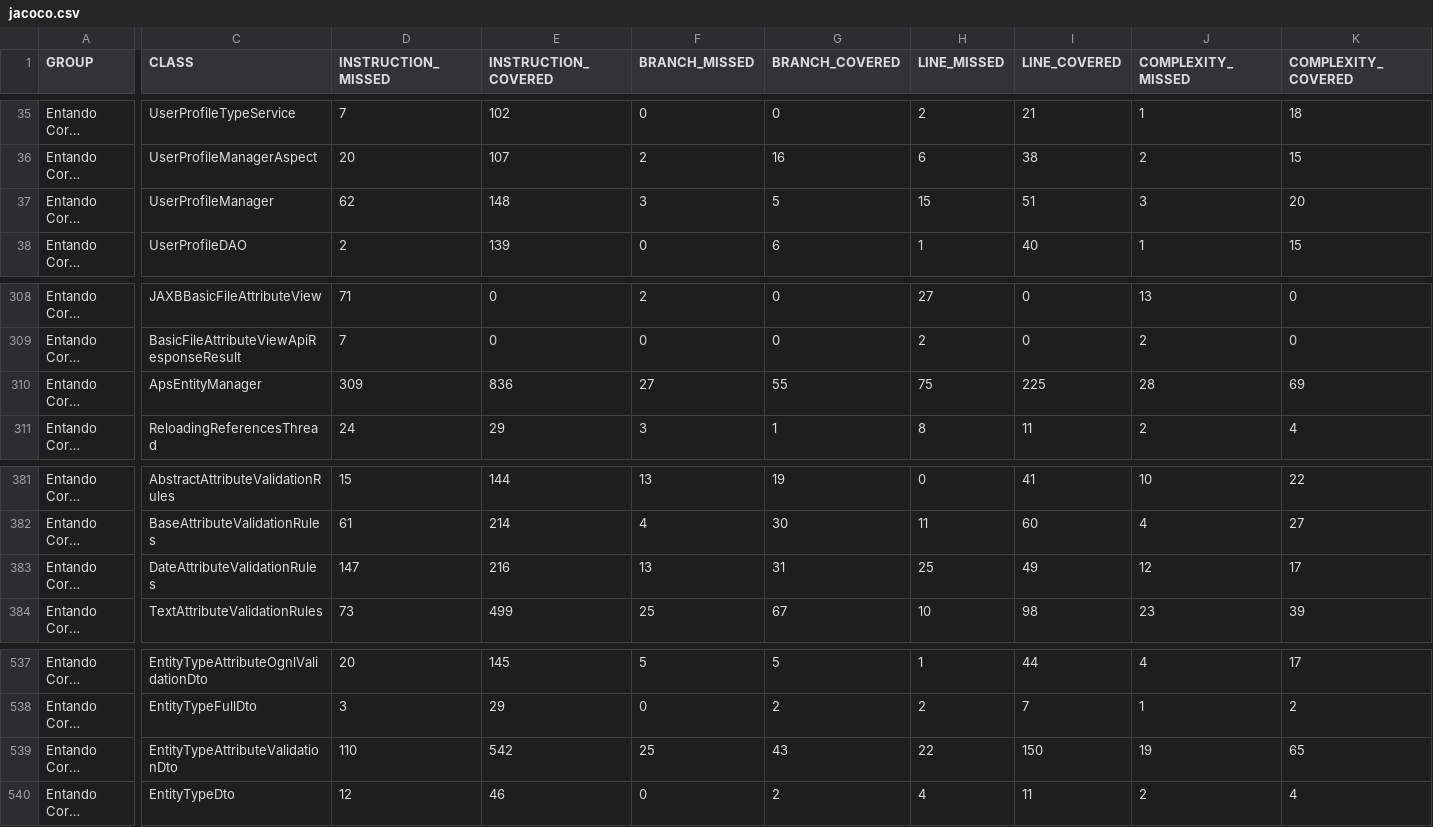
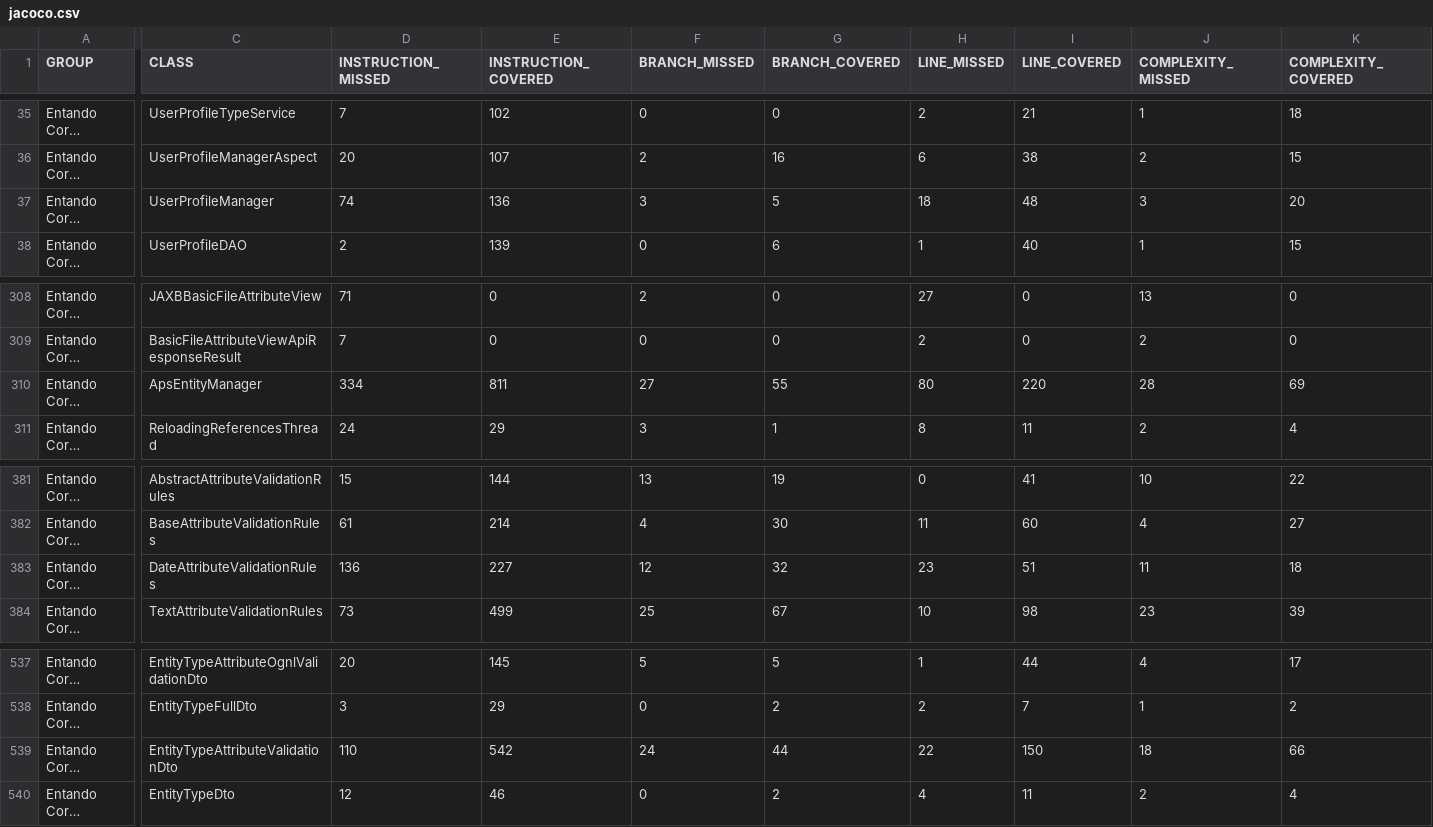
Before and after one commit to entando-k8s/devops-results-210115, a CSV file: entando-engine/master/jacoco/jacoco.csv, drawn as a sheet; only a part is shown, gaps mark what is left out; long unchanged cells end in …; the diff names each change by its address in the sheet, - before the commit and + after, or states it on an @@ line.

Commit message:
Publishing files for path entando-engine/master

```diff
--- a/entando-engine/master/jacoco/jacoco.csv
+++ b/entando-engine/master/jacoco/jacoco.csv
-D37 (INSTRUCTION_MISSED): 62
+D37 (INSTRUCTION_MISSED): 74
-E37 (INSTRUCTION_COVERED): 148
+E37 (INSTRUCTION_COVERED): 136
-H37 (LINE_MISSED): 15
+H37 (LINE_MISSED): 18
-I37 (LINE_COVERED): 51
+I37 (LINE_COVERED): 48
-D310 (INSTRUCTION_MISSED): 309
+D310 (INSTRUCTION_MISSED): 334
-E310 (INSTRUCTION_COVERED): 836
+E310 (INSTRUCTION_COVERED): 811
-H310 (LINE_MISSED): 75
+H310 (LINE_MISSED): 80
-I310 (LINE_COVERED): 225
+I310 (LINE_COVERED): 220
-D383 (INSTRUCTION_MISSED): 147
+D383 (INSTRUCTION_MISSED): 136
-E383 (INSTRUCTION_COVERED): 216
+E383 (INSTRUCTION_COVERED): 227
-F383 (BRANCH_MISSED): 13
+F383 (BRANCH_MISSED): 12
-G383 (BRANCH_COVERED): 31
+G383 (BRANCH_COVERED): 32
-H383 (LINE_MISSED): 25
+H383 (LINE_MISSED): 23
-I383 (LINE_COVERED): 49
+I383 (LINE_COVERED): 51
-J383 (COMPLEXITY_MISSED): 12
+J383 (COMPLEXITY_MISSED): 11
-K383 (COMPLEXITY_COVERED): 17
+K383 (COMPLEXITY_COVERED): 18
-F539 (BRANCH_MISSED): 25
+F539 (BRANCH_MISSED): 24
-G539 (BRANCH_COVERED): 43
+G539 (BRANCH_COVERED): 44
-J539 (COMPLEXITY_MISSED): 19
+J539 (COMPLEXITY_MISSED): 18
-K539 (COMPLEXITY_COVERED): 65
+K539 (COMPLEXITY_COVERED): 66
```
Also changed, not shown: 28 other files.
